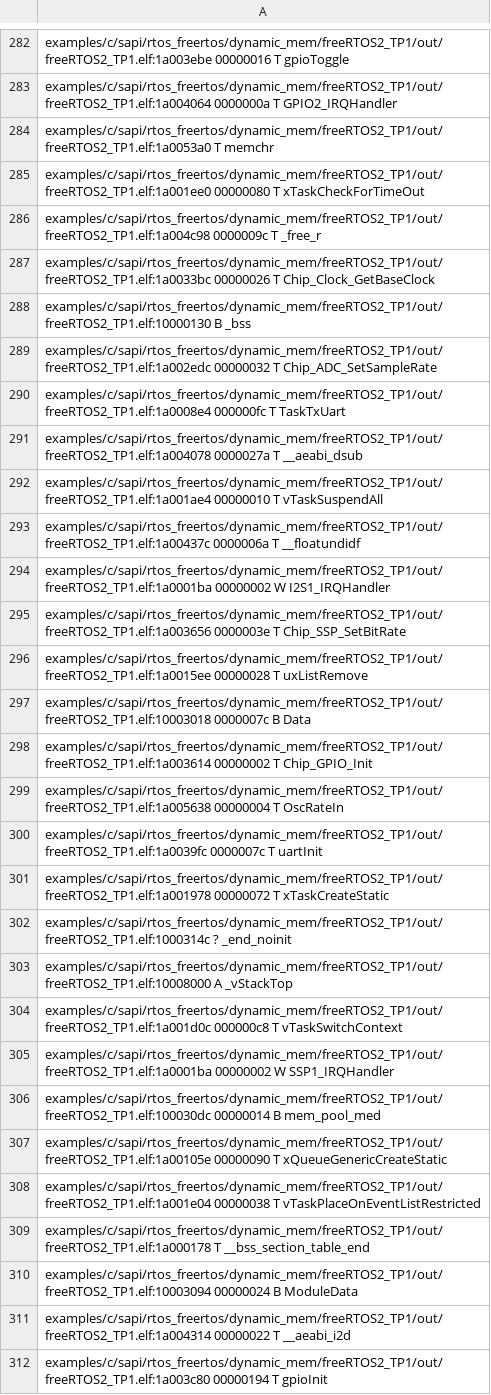
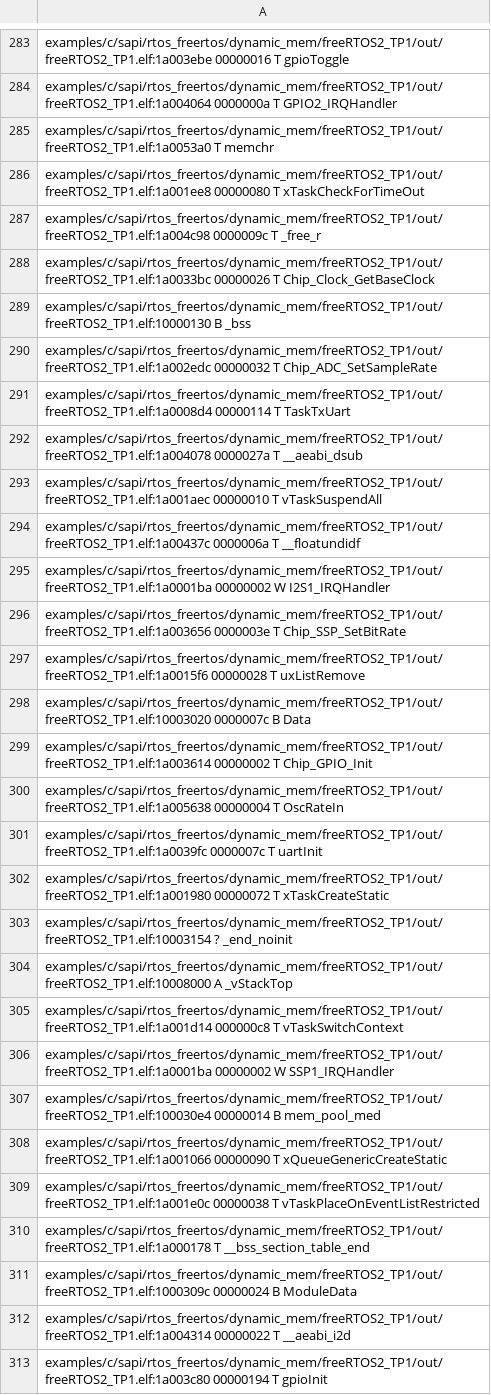
Before and after one commit to jacorg/RTOS_II_7CoCESE_TP1, a CSV file: freeRTOS2_TP2/out/freeRTOS2_TP1.names.csv, drawn as a sheet; only a part is shown, gaps mark what is left out; the diff covers the shown part only.

```diff
--- a/freeRTOS2_TP2/out/freeRTOS2_TP1.names.csv
+++ b/freeRTOS2_TP2/out/freeRTOS2_TP1.names.csv
@@ -284,3 +285,3 @@ examples/c/sapi/rtos_freertos/dynamic_mem/freeRTOS2_TP1/out/freeRTOS2_TP1.elf:1a
 examples/c/sapi/rtos_freertos/dynamic_mem/freeRTOS2_TP1/out/freeRTOS2_TP1.elf:1a0053a0 T memchr
-examples/c/sapi/rtos_freertos/dynamic_mem/freeRTOS2_TP1/out/freeRTOS2_TP1.elf:1a001ee0 00000080 T xTaskCheckForTimeOut
+examples/c/sapi/rtos_freertos/dynamic_mem/freeRTOS2_TP1/out/freeRTOS2_TP1.elf:1a001ee8 00000080 T xTaskCheckForTimeOut
 examples/c/sapi/rtos_freertos/dynamic_mem/freeRTOS2_TP1/out/freeRTOS2_TP1.elf:1a004c98 0000009c T _free_r
@@ -289,5 +290,5 @@ examples/c/sapi/rtos_freertos/dynamic_mem/freeRTOS2_TP1/out/freeRTOS2_TP1.elf:10
 examples/c/sapi/rtos_freertos/dynamic_mem/freeRTOS2_TP1/out/freeRTOS2_TP1.elf:1a002edc 00000032 T Chip_ADC_SetSampleRate
-examples/c/sapi/rtos_freertos/dynamic_mem/freeRTOS2_TP1/out/freeRTOS2_TP1.elf:1a0008e4 000000fc T TaskTxUart
+examples/c/sapi/rtos_freertos/dynamic_mem/freeRTOS2_TP1/out/freeRTOS2_TP1.elf:1a0008d4 00000114 T TaskTxUart
 examples/c/sapi/rtos_freertos/dynamic_mem/freeRTOS2_TP1/out/freeRTOS2_TP1.elf:1a004078 0000027a T __aeabi_dsub
-examples/c/sapi/rtos_freertos/dynamic_mem/freeRTOS2_TP1/out/freeRTOS2_TP1.elf:1a001ae4 00000010 T vTaskSuspendAll
+examples/c/sapi/rtos_freertos/dynamic_mem/freeRTOS2_TP1/out/freeRTOS2_TP1.elf:1a001aec 00000010 T vTaskSuspendAll
 examples/c/sapi/rtos_freertos/dynamic_mem/freeRTOS2_TP1/out/freeRTOS2_TP1.elf:1a00437c 0000006a T __floatundidf
@@ -295,4 +296,4 @@ examples/c/sapi/rtos_freertos/dynamic_mem/freeRTOS2_TP1/out/freeRTOS2_TP1.elf:1a
 examples/c/sapi/rtos_freertos/dynamic_mem/freeRTOS2_TP1/out/freeRTOS2_TP1.elf:1a003656 0000003e T Chip_SSP_SetBitRate
-examples/c/sapi/rtos_freertos/dynamic_mem/freeRTOS2_TP1/out/freeRTOS2_TP1.elf:1a0015ee 00000028 T uxListRemove
-examples/c/sapi/rtos_freertos/dynamic_mem/freeRTOS2_TP1/out/freeRTOS2_TP1.elf:10003018 0000007c B Data
+examples/c/sapi/rtos_freertos/dynamic_mem/freeRTOS2_TP1/out/freeRTOS2_TP1.elf:1a0015f6 00000028 T uxListRemove
+examples/c/sapi/rtos_freertos/dynamic_mem/freeRTOS2_TP1/out/freeRTOS2_TP1.elf:10003020 0000007c B Data
 examples/c/sapi/rtos_freertos/dynamic_mem/freeRTOS2_TP1/out/freeRTOS2_TP1.elf:1a003614 00000002 T Chip_GPIO_Init
@@ -300,12 +301,12 @@ examples/c/sapi/rtos_freertos/dynamic_mem/freeRTOS2_TP1/out/freeRTOS2_TP1.elf:1a
 examples/c/sapi/rtos_freertos/dynamic_mem/freeRTOS2_TP1/out/freeRTOS2_TP1.elf:1a0039fc 0000007c T uartInit
-examples/c/sapi/rtos_freertos/dynamic_mem/freeRTOS2_TP1/out/freeRTOS2_TP1.elf:1a001978 00000072 T xTaskCreateStatic
-examples/c/sapi/rtos_freertos/dynamic_mem/freeRTOS2_TP1/out/freeRTOS2_TP1.elf:1000314c ? _end_noinit
+examples/c/sapi/rtos_freertos/dynamic_mem/freeRTOS2_TP1/out/freeRTOS2_TP1.elf:1a001980 00000072 T xTaskCreateStatic
+examples/c/sapi/rtos_freertos/dynamic_mem/freeRTOS2_TP1/out/freeRTOS2_TP1.elf:10003154 ? _end_noinit
 examples/c/sapi/rtos_freertos/dynamic_mem/freeRTOS2_TP1/out/freeRTOS2_TP1.elf:10008000 A _vStackTop
-examples/c/sapi/rtos_freertos/dynamic_mem/freeRTOS2_TP1/out/freeRTOS2_TP1.elf:1a001d0c 000000c8 T vTaskSwitchContext
+examples/c/sapi/rtos_freertos/dynamic_mem/freeRTOS2_TP1/out/freeRTOS2_TP1.elf:1a001d14 000000c8 T vTaskSwitchContext
 examples/c/sapi/rtos_freertos/dynamic_mem/freeRTOS2_TP1/out/freeRTOS2_TP1.elf:1a0001ba 00000002 W SSP1_IRQHandler
-examples/c/sapi/rtos_freertos/dynamic_mem/freeRTOS2_TP1/out/freeRTOS2_TP1.elf:100030dc 00000014 B mem_pool_med
-examples/c/sapi/rtos_freertos/dynamic_mem/freeRTOS2_TP1/out/freeRTOS2_TP1.elf:1a00105e 00000090 T xQueueGenericCreateStatic
-examples/c/sapi/rtos_freertos/dynamic_mem/freeRTOS2_TP1/out/freeRTOS2_TP1.elf:1a001e04 00000038 T vTaskPlaceOnEventListRestricted
+examples/c/sapi/rtos_freertos/dynamic_mem/freeRTOS2_TP1/out/freeRTOS2_TP1.elf:100030e4 00000014 B mem_pool_med
+examples/c/sapi/rtos_freertos/dynamic_mem/freeRTOS2_TP1/out/freeRTOS2_TP1.elf:1a001066 00000090 T xQueueGenericCreateStatic
+examples/c/sapi/rtos_freertos/dynamic_mem/freeRTOS2_TP1/out/freeRTOS2_TP1.elf:1a001e0c 00000038 T vTaskPlaceOnEventListRestricted
 examples/c/sapi/rtos_freertos/dynamic_mem/freeRTOS2_TP1/out/freeRTOS2_TP1.elf:1a000178 T __bss_section_table_end
-examples/c/sapi/rtos_freertos/dynamic_mem/freeRTOS2_TP1/out/freeRTOS2_TP1.elf:10003094 00000024 B ModuleData
+examples/c/sapi/rtos_freertos/dynamic_mem/freeRTOS2_TP1/out/freeRTOS2_TP1.elf:1000309c 00000024 B ModuleData
 examples/c/sapi/rtos_freertos/dynamic_mem/freeRTOS2_TP1/out/freeRTOS2_TP1.elf:1a004314 00000022 T __aeabi_i2d
```
Also changed, not shown: 1 added row and 170 edited cells elsewhere in this file, 8 other files.
